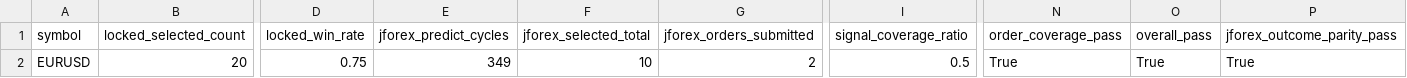
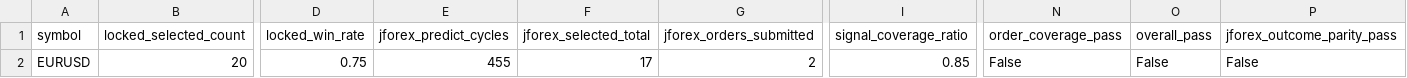
Before and after one commit to jbus84/behemoth, a CSV file: data/analysis/backtest_reconcile/EURUSD_local_jforex_outcome_parity_summary.csv, drawn as a sheet; only a part is shown, gaps mark what is left out; the diff names each change by its address in the sheet, - before the commit and + after, or states it on an @@ line.

```diff
--- a/data/analysis/backtest_reconcile/EURUSD_local_jforex_outcome_parity_summary.csv
+++ b/data/analysis/backtest_reconcile/EURUSD_local_jforex_outcome_parity_summary.csv
-E2 (jforex_predict_cycles): 349
+E2 (jforex_predict_cycles): 455
-F2 (jforex_selected_total): 10
+F2 (jforex_selected_total): 17
-I2 (signal_coverage_ratio): 0.5
+I2 (signal_coverage_ratio): 0.85
-N2 (order_coverage_pass): True
+N2 (order_coverage_pass): False
-O2 (overall_pass): True
+O2 (overall_pass): False
-P2 (jforex_outcome_parity_pass): True
+P2 (jforex_outcome_parity_pass): False
```
Also changed, not shown: data/analysis/backtest_reconcile/AUDUSD_local_jforex_outcome_parity_summary.csv, data/analysis/backtest_reconcile/GBPUSD_local_jforex_outcome_parity_summary.csv, 5 other files.
